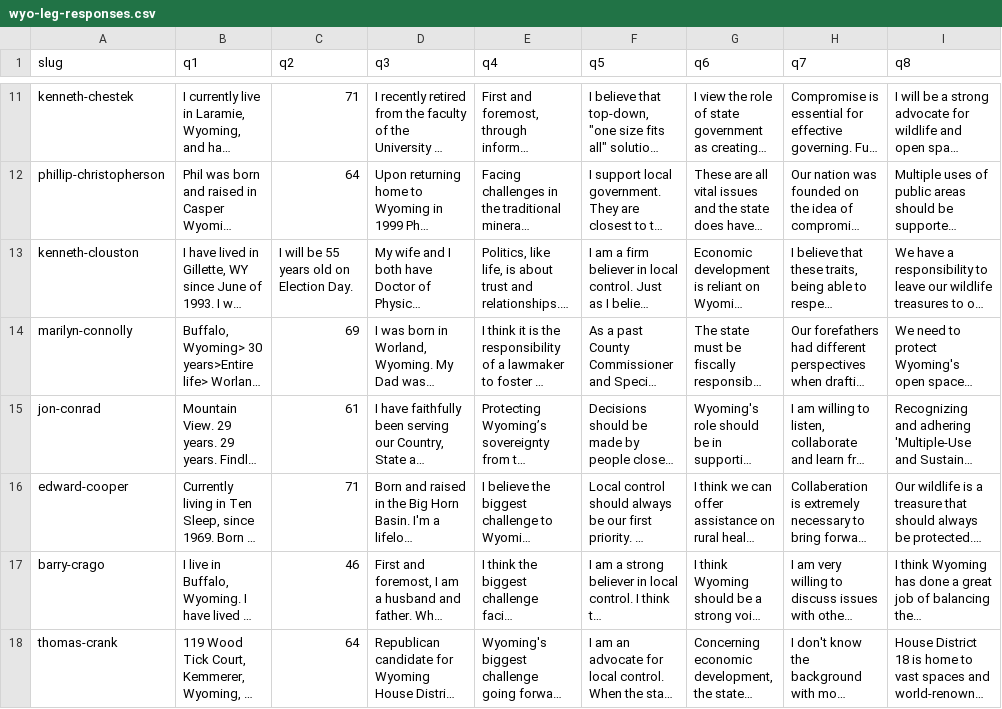
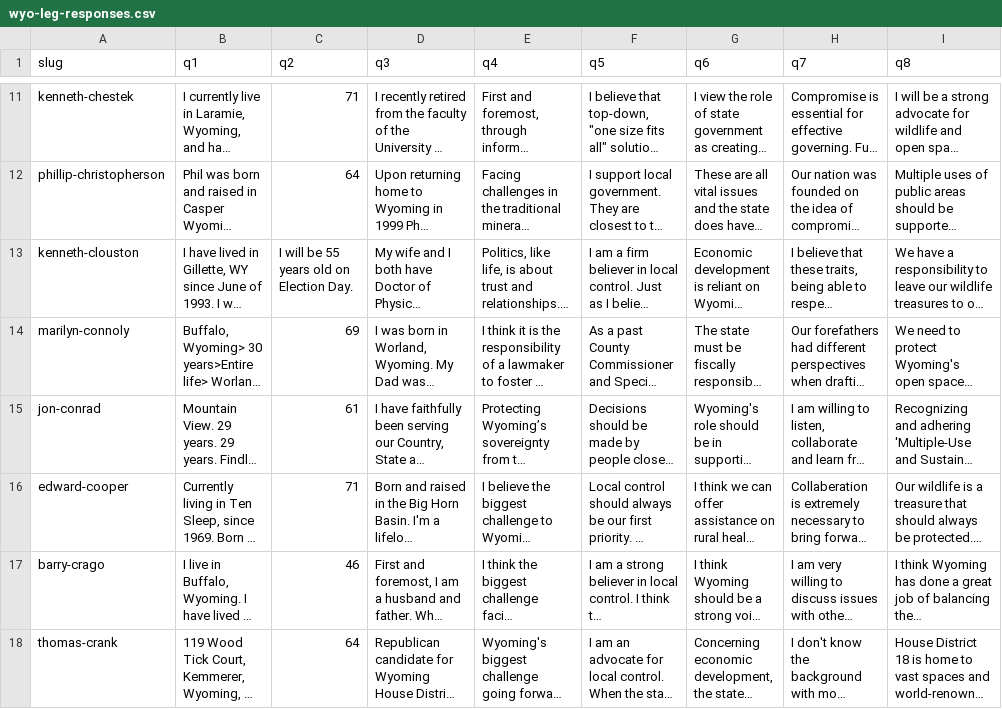
Before and after one commit to wyofile/election-guide, a CSV file: inputs/wyo-leg-responses.csv, drawn as a sheet; only a part is shown, gaps mark what is left out; long unchanged cells end in …; the diff names each change by its address in the sheet, - before the commit and + after, or states it on an @@ line.

```diff
--- a/inputs/wyo-leg-responses.csv
+++ b/inputs/wyo-leg-responses.csv
-A14 (slug): marilyn-connolly
+A14 (slug): marilyn-connoly
```
Also changed, not shown: inputs/candidate-data.csv, 15 other files.
